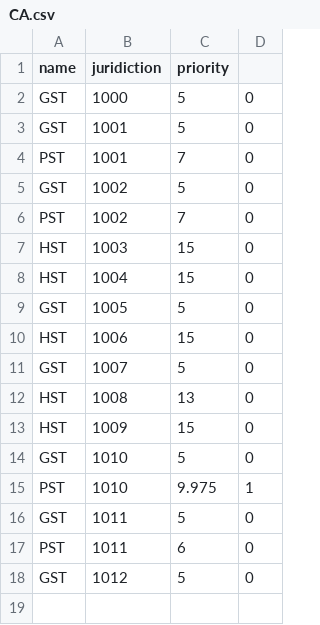
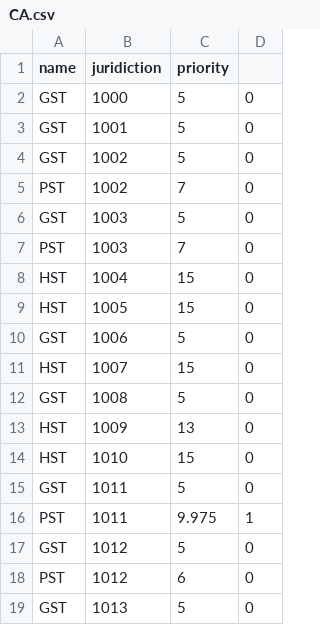
Before and after one commit to wutsi/koki-mono, a CSV file: modules/koki-server/src/main/resources/refdata/sales-tax/CA.csv, drawn as a sheet.

```diff
--- a/modules/koki-server/src/main/resources/refdata/sales-tax/CA.csv
+++ b/modules/koki-server/src/main/resources/refdata/sales-tax/CA.csv
@@ -3,16 +3,17 @@ GST,1000,5,0
 GST,1001,5,0
-PST,1001,7,0
 GST,1002,5,0
 PST,1002,7,0
-HST,1003,15,0
+GST,1003,5,0
+PST,1003,7,0
 HST,1004,15,0
-GST,1005,5,0
-HST,1006,15,0
-GST,1007,5,0
-HST,1008,13,0
-HST,1009,15,0
-GST,1010,5,0
-PST,1010,9.975,1
+HST,1005,15,0
+GST,1006,5,0
+HST,1007,15,0
+GST,1008,5,0
+HST,1009,13,0
+HST,1010,15,0
 GST,1011,5,0
-PST,1011,6,0
+PST,1011,9.975,1
 GST,1012,5,0
+PST,1012,6,0
+GST,1013,5,0
```
Also changed, not shown: modules/koki-server/src/main/resources/refdata/juridiction/CA.csv, 25 other files.
